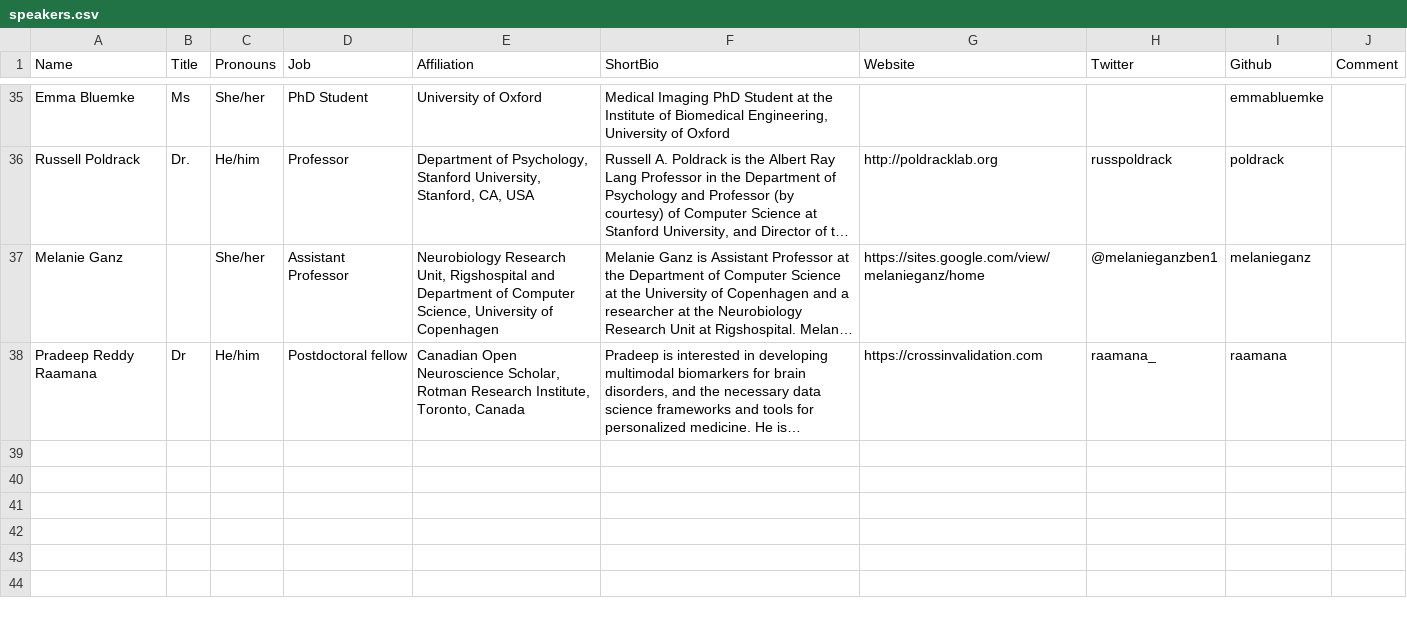
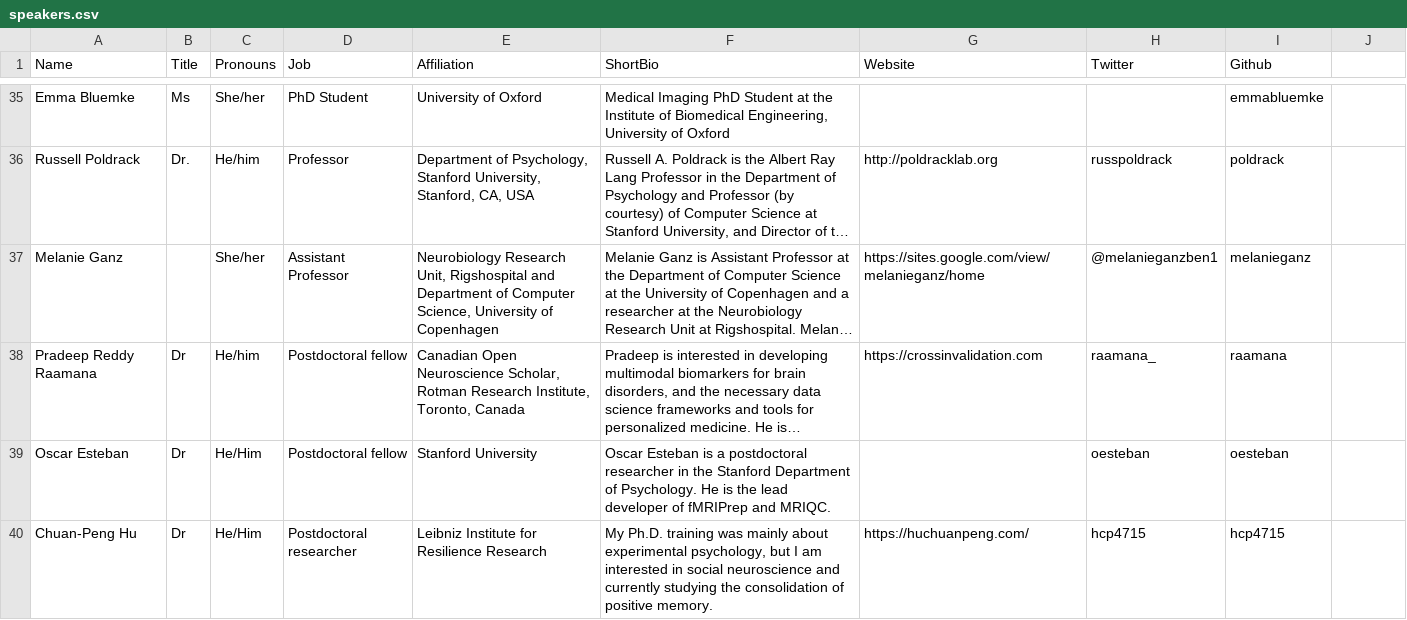
Before and after one commit to ohbm/osr2020, a CSV file: _data/speakers.csv, drawn as a sheet; only a part is shown, gaps mark what is left out; long unchanged cells end in …; the diff covers the shown part only; the diff names each change by its address in the sheet, - before the commit and + after, or states it on an @@ line.

```diff
--- a/_data/speakers.csv
+++ b/_data/speakers.csv
-J1: Comment
+J1: (empty)
+row 39: Oscar Esteban | Dr | He/Him | Postdoctoral fellow | Stanford University | Oscar Esteban is a postdoctoral researcher in the Stanford Department of Psychology. He is the lead developer of fMRIPrep and MRIQC. |  | oesteban | oesteban
+row 40: Chuan-Peng Hu | Dr | He/Him | Postdoctoral researcher | Leibniz Institute for Resilience Research | My Ph.D. training was mainly about experimental psychology, but I am interested in social neuroscience and currently studying the consolidation of positive memory. | https://huchuanpeng.com/ | hcp4715 | hcp4715
```
Also changed, not shown: 4 added rows and 3 edited cells elsewhere in this file, 49 other files.
